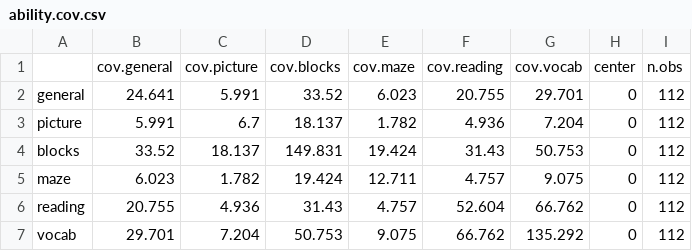
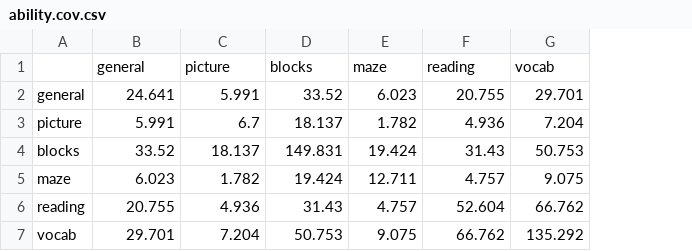
Before and after one commit to snu-idea/MAS-lecture, a CSV file: SH/data/ability.cov.csv, drawn as a sheet; removed rows and columns are numbered as before the commit, all else as after; the diff names each change by its address in the sheet, - before the commit and + after, or states it on an @@ line.

```diff
--- a/SH/data/ability.cov.csv
+++ b/SH/data/ability.cov.csv
-column H, rows 2-7: all 0
-column I, rows 2-7: all 112
-row 1:  | cov.general | cov.picture | cov.blocks | cov.maze | cov.reading | cov.vocab | center | n.obs
+row 1:  | general | picture | blocks | maze | reading | vocab
```
Also changed, not shown: SH/data/swiss.csv, 8 other files.
